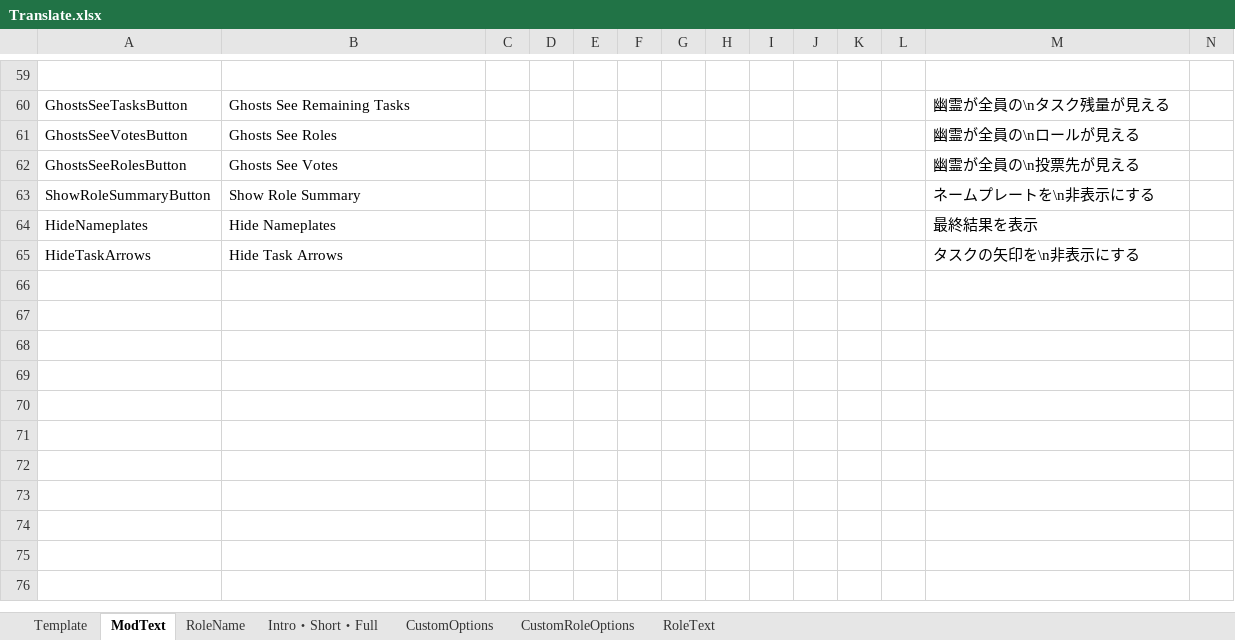
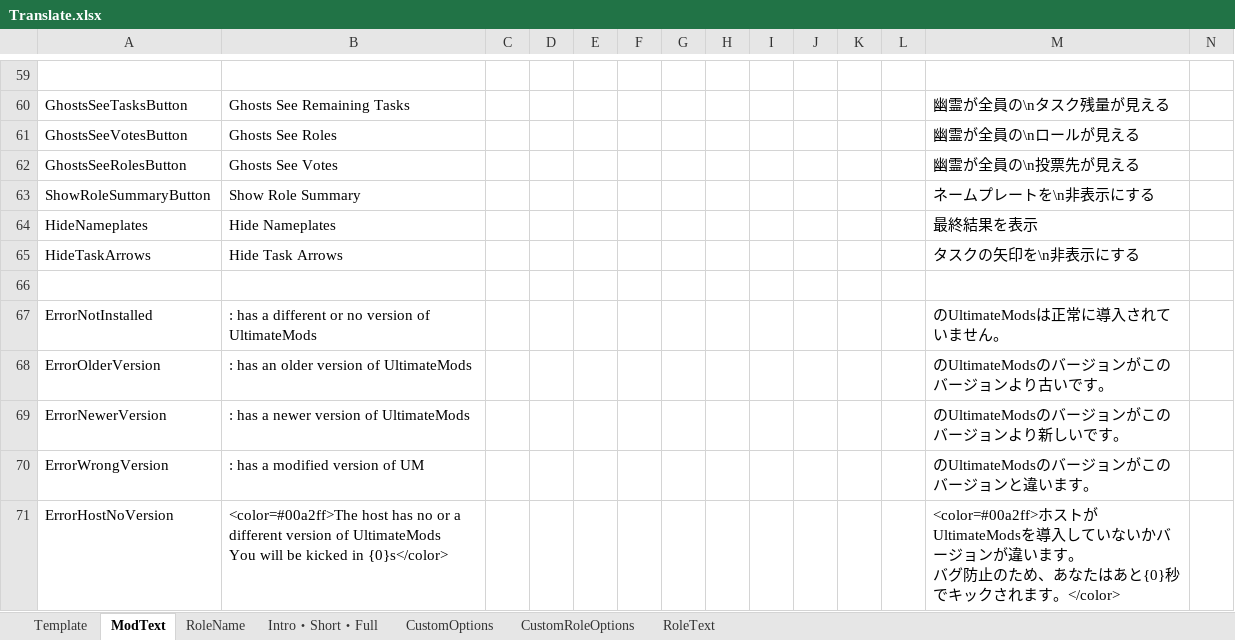
Before and after one commit to SubDekoKiyo/UltimateMods, an Excel workbook: Translate.xlsx, sheet ModText, drawn as a sheet; only a part is shown, gaps mark what is left out; values as stored, in another font and other column widths than the file's, no borders; rows hold the shown columns only; ↵ is a line break in a cell; the diff names each change by its address in the sheet, - before the commit and + after, or states it on an @@ line.

```diff
--- a/Translate.xlsx (sheet ModText)
+++ b/Translate.xlsx (sheet ModText)
+row 66: (empty)
+row 67: ErrorNotInstalled | : has a different or no version of UltimateMods |  |  |  |  |  |  |  |  |  |  | のUltimateModsは正常に導入されていません。
+row 68: ErrorOlderVersion | : has an older version of UltimateMods |  |  |  |  |  |  |  |  |  |  | のUltimateModsのバージョンがこのバージョンより古いです。
+row 69: ErrorNewerVersion | : has a newer version of UltimateMods |  |  |  |  |  |  |  |  |  |  | のUltimateModsのバージョンがこのバージョンより新しいです。
+row 70: ErrorWrongVersion | : has a modified version of UM |  |  |  |  |  |  |  |  |  |  | のUltimateModsのバージョンがこのバージョンと違います。
+row 71: ErrorHostNoVersion | <color=#00a2ff>The host has no or a different version of UltimateMods ↵ You will be kicked in {0}s</color> |  |  |  |  |  |  |  |  |  |  | <color=#00a2ff>ホストがUltimateModsを導入していないかバージョンが違います。 ↵ バグ防止のため、あなたはあと{0}秒でキックされます。</color>
```
Also changed, not shown: sheet CustomOptions, 50 other files.
